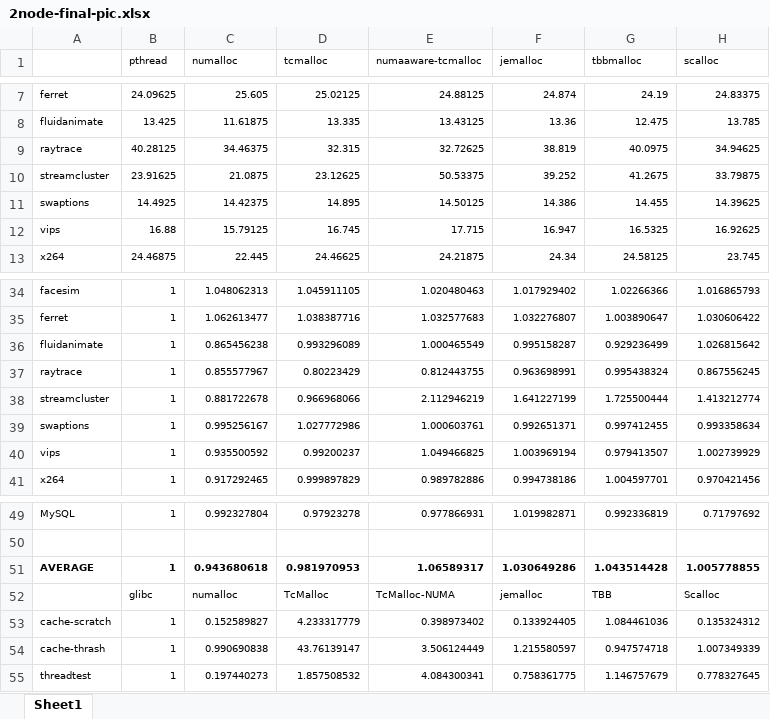
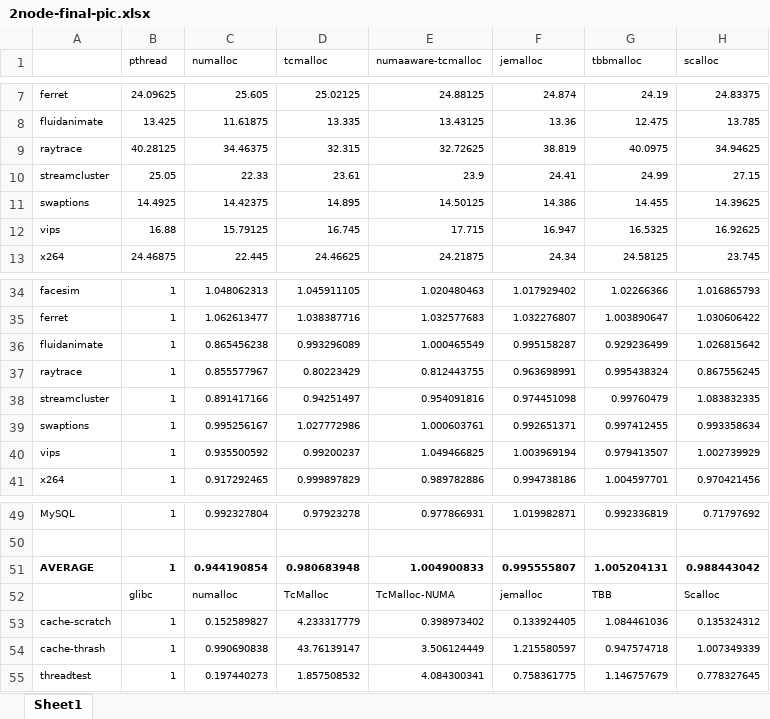
Before and after one commit to UTSASRG/numalloc, an Excel workbook: paper/data/regular/2node-final-pic.xlsx, sheet Sheet1, drawn as a sheet; only a part is shown, gaps mark what is left out; values as stored, in another font and other column widths than the file's, no borders; charts and pictures not drawn; removed rows and columns are numbered as before the commit, all else as after; the diff names each change by its address in the sheet, - before the commit and + after, or states it on an @@ line.

```diff
--- a/paper/data/regular/2node-final-pic.xlsx (sheet Sheet1)
+++ b/paper/data/regular/2node-final-pic.xlsx (sheet Sheet1)
-row 10: streamcluster | 23.91625 | 21.0875 | 23.12625 | 50.53375 | 39.252 | 41.2675 | 33.79875
+row 10: streamcluster | 25.05 | 22.33 | 23.61 | 23.9 | 24.41 | 24.99 | 27.15
-row 38: streamcluster | 1 | 0.881722678 | 0.966968066 | 2.112946219 | 1.641227199 | 1.725500444 | 1.413212774
+row 38: streamcluster | 1 | 0.891417166 | 0.94251497 | 0.954091816 | 0.974451098 | 0.99760479 | 1.083832335
-row 51: AVERAGE | 1 | 0.943680618 | 0.981970953 | 1.06589317 | 1.030649286 | 1.043514428 | 1.005778855
+row 51: AVERAGE | 1 | 0.944190854 | 0.980683948 | 1.004900833 | 0.995555807 | 1.005204131 | 0.988443042
```
Also changed, not shown: charts or pictures, paper/data/regular/2node-final.xlsx, paper/data/scalobility/8node-scalobility.xlsx, 2 other files.
